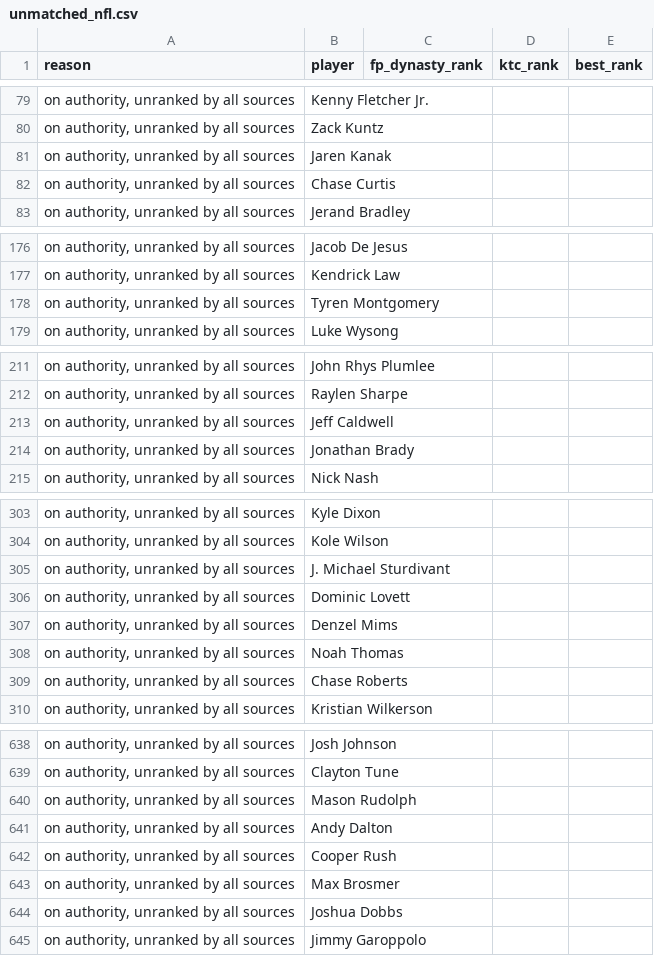
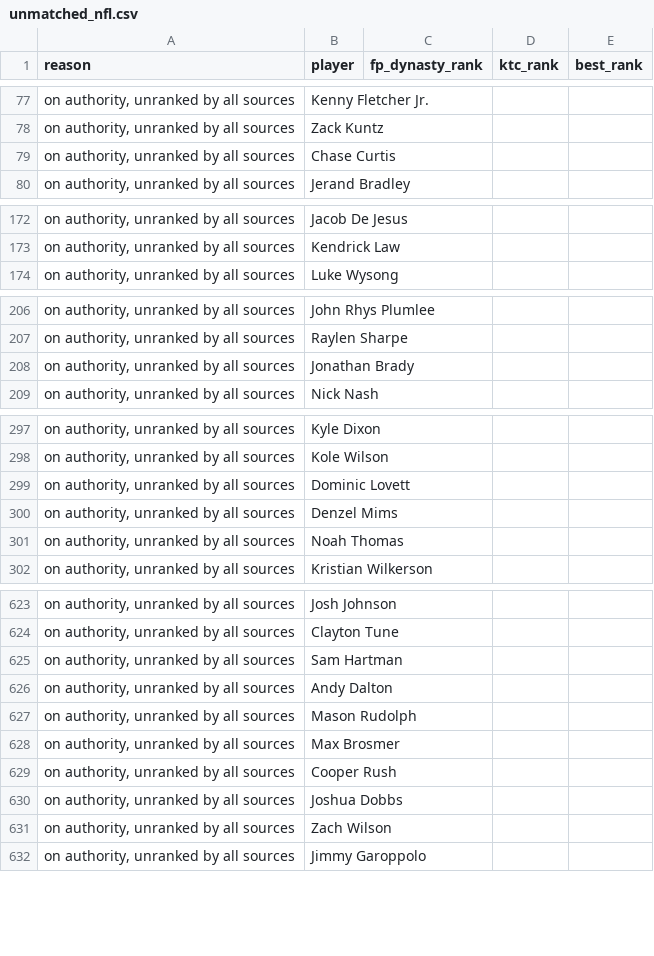
Before and after one commit to kyeill/dynasty, a CSV file: output/unmatched_nfl.csv, drawn as a sheet; only a part is shown, gaps mark what is left out; the diff covers the shown part only.

```diff
--- a/output/unmatched_nfl.csv
+++ b/output/unmatched_nfl.csv
@@ -80,3 +78,2 @@
 "on authority, unranked by all sources",Zack Kuntz,,,
-"on authority, unranked by all sources",Jaren Kanak,,,
 "on authority, unranked by all sources",Chase Curtis,,,
@@ -177,3 +173,2 @@
 "on authority, unranked by all sources",Kendrick Law,,,
-"on authority, unranked by all sources",Tyren Montgomery,,,
 "on authority, unranked by all sources",Luke Wysong,,,
@@ -212,3 +207,2 @@
 "on authority, unranked by all sources",Raylen Sharpe,,,
-"on authority, unranked by all sources",Jeff Caldwell,,,
 "on authority, unranked by all sources",Jonathan Brady,,,
@@ -304,3 +298,2 @@
 "on authority, unranked by all sources",Kole Wilson,,,
-"on authority, unranked by all sources",J. Michael Sturdivant,,,
 "on authority, unranked by all sources",Dominic Lovett,,,
@@ -308,3 +301,2 @@
 "on authority, unranked by all sources",Noah Thomas,,,
-"on authority, unranked by all sources",Chase Roberts,,,
 "on authority, unranked by all sources",Kristian Wilkerson,,,
@@ -639,7 +624,9 @@
 "on authority, unranked by all sources",Clayton Tune,,,
+"on authority, unranked by all sources",Sam Hartman,,,
+"on authority, unranked by all sources",Andy Dalton,,,
 "on authority, unranked by all sources",Mason Rudolph,,,
-"on authority, unranked by all sources",Andy Dalton,,,
+"on authority, unranked by all sources",Max Brosmer,,,
 "on authority, unranked by all sources",Cooper Rush,,,
-"on authority, unranked by all sources",Max Brosmer,,,
 "on authority, unranked by all sources",Joshua Dobbs,,,
+"on authority, unranked by all sources",Zach Wilson,,,
 "on authority, unranked by all sources",Jimmy Garoppolo,,,
```
Also changed, not shown: 2 added rows, 12 removed rows, 98 moved rows and 6 edited cells elsewhere in this file, lastgood/mlb_authority.csv, lastgood/nfl_fp_dynasty.csv, 27 other files.
